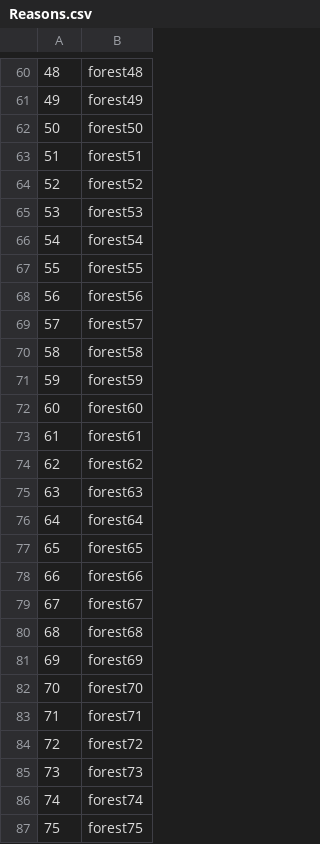
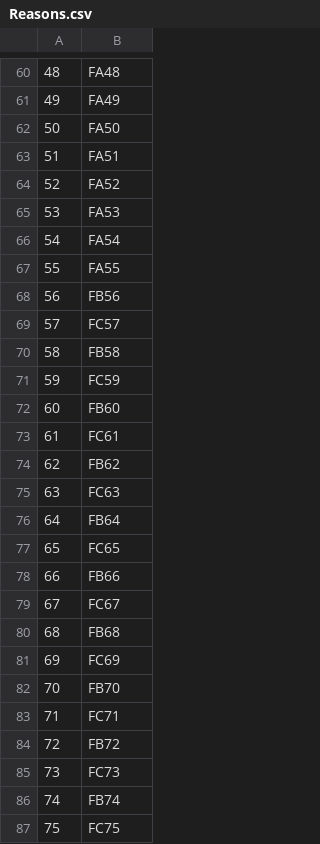
Before and after one commit to Kreyl/armlet, a CSV file: MusicProcessor/Reasons.csv, drawn as a sheet; only a part is shown, gaps mark what is left out; the diff covers the shown part only.

Commit message:
Forest reason names improved

```diff
--- a/MusicProcessor/Reasons.csv
+++ b/MusicProcessor/Reasons.csv
@@ -60,28 +60,28 @@
-48,forest48
-49,forest49
-50,forest50
-51,forest51
-52,forest52
-53,forest53
-54,forest54
-55,forest55
-56,forest56
-57,forest57
-58,forest58
-59,forest59
-60,forest60
-61,forest61
-62,forest62
-63,forest63
-64,forest64
-65,forest65
-66,forest66
-67,forest67
-68,forest68
-69,forest69
-70,forest70
-71,forest71
-72,forest72
-73,forest73
-74,forest74
-75,forest75
+48,FA48
+49,FA49
+50,FA50
+51,FA51
+52,FA52
+53,FA53
+54,FA54
+55,FA55
+56,FB56
+57,FC57
+58,FB58
+59,FC59
+60,FB60
+61,FC61
+62,FB62
+63,FC63
+64,FB64
+65,FC65
+66,FB66
+67,FC67
+68,FB68
+69,FC69
+70,FB70
+71,FC71
+72,FB72
+73,FC73
+74,FB74
+75,FC75
```
Also changed, not shown: 60 edited cells elsewhere in this file, 4 other files.
